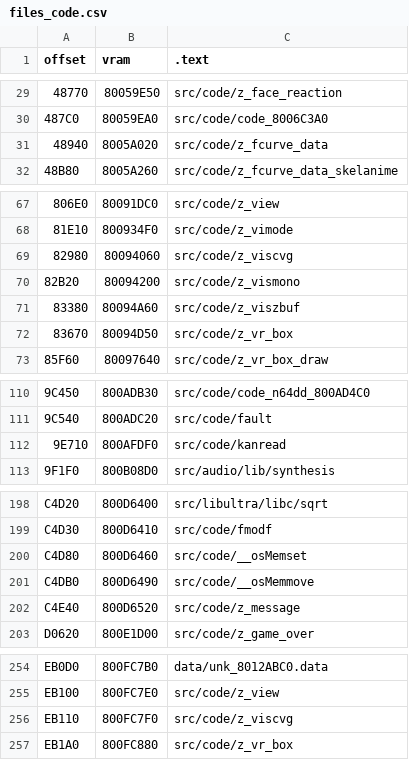
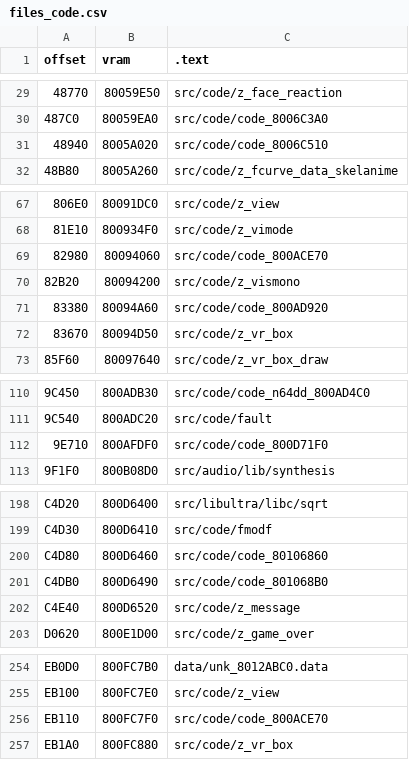
Before and after one commit to Dragorn421/oot, a CSV file: tools/disasm/ntsc-1.2/files_code.csv, drawn as a sheet; only a part is shown, gaps mark what is left out; the diff covers the shown part only; the diff names each change by its address in the sheet, - before the commit and + after, or states it on an @@ line.

Commit message:
rename ntsc-1.2 disasm metadata code files

```diff
--- a/tools/disasm/ntsc-1.2/files_code.csv
+++ b/tools/disasm/ntsc-1.2/files_code.csv
-C31 (.text): src/code/z_fcurve_data
+C31 (.text): src/code/code_8006C510
-C69 (.text): src/code/z_viscvg
+C69 (.text): src/code/code_800ACE70
-C71 (.text): src/code/z_viszbuf
+C71 (.text): src/code/code_800AD920
-C112 (.text): src/code/kanread
+C112 (.text): src/code/code_800D71F0
-C200 (.text): src/code/__osMemset
+C200 (.text): src/code/code_80106860
-C201 (.text): src/code/__osMemmove
+C201 (.text): src/code/code_801068B0
-C256 (.text): src/code/z_viscvg
+C256 (.text): src/code/code_800ACE70
```
Also changed, not shown: 1 edited cell elsewhere in this file.
